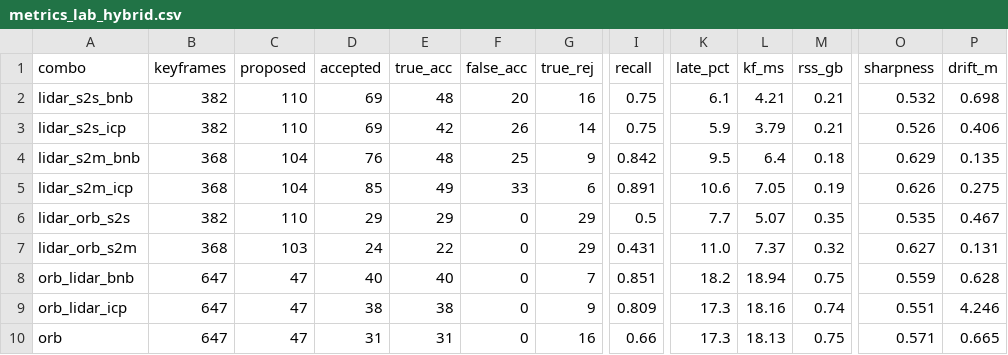
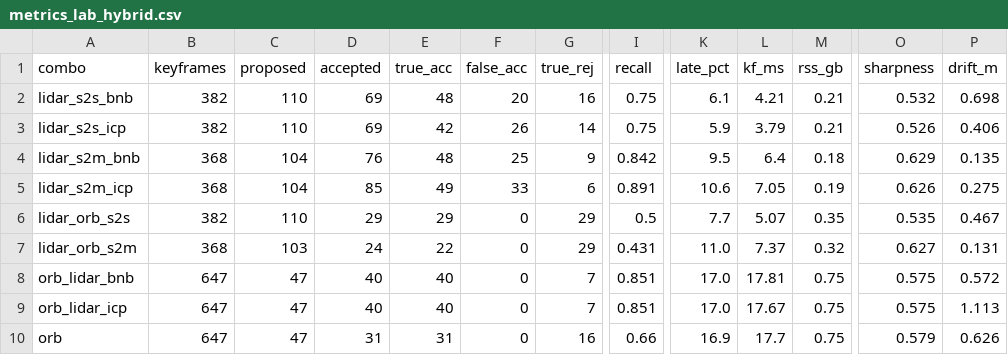
Before and after one commit to Kaushik-DIY/Modular_SLAM_Framework, a CSV file: thesis_outputs/thesis_20260621_145123/metrics_lab_hybrid.csv, drawn as a sheet; only a part is shown, gaps mark what is left out; the diff names each change by its address in the sheet, - before the commit and + after, or states it on an @@ line.

```diff
--- a/thesis_outputs/thesis_20260621_145123/metrics_lab_hybrid.csv
+++ b/thesis_outputs/thesis_20260621_145123/metrics_lab_hybrid.csv
-K8 (late_pct): 18.2
+K8 (late_pct): 17.0
-L8 (kf_ms): 18.94
+L8 (kf_ms): 17.81
-O8 (sharpness): 0.559
+O8 (sharpness): 0.575
-P8 (drift_m): 0.628
+P8 (drift_m): 0.572
-D9 (accepted): 38
+D9 (accepted): 40
-E9 (true_acc): 38
+E9 (true_acc): 40
-G9 (true_rej): 9
+G9 (true_rej): 7
-I9 (recall): 0.809
+I9 (recall): 0.851
-K9 (late_pct): 17.3
+K9 (late_pct): 17.0
-L9 (kf_ms): 18.16
+L9 (kf_ms): 17.67
-M9 (rss_gb): 0.74
+M9 (rss_gb): 0.75
-O9 (sharpness): 0.551
+O9 (sharpness): 0.575
-P9 (drift_m): 4.246
+P9 (drift_m): 1.113
-K10 (late_pct): 17.3
+K10 (late_pct): 16.9
-L10 (kf_ms): 18.13
+L10 (kf_ms): 17.7
-O10 (sharpness): 0.571
+O10 (sharpness): 0.579
-P10 (drift_m): 0.665
+P10 (drift_m): 0.626
```
Also changed, not shown: thesis_outputs/thesis_20260621_145123/lab_hybrid/orb_lidar_bnb/verifications.csv, thesis_outputs/thesis_20260621_145123/lab_hybrid/orb_lidar_icp/verifications.csv, 48 other files.
